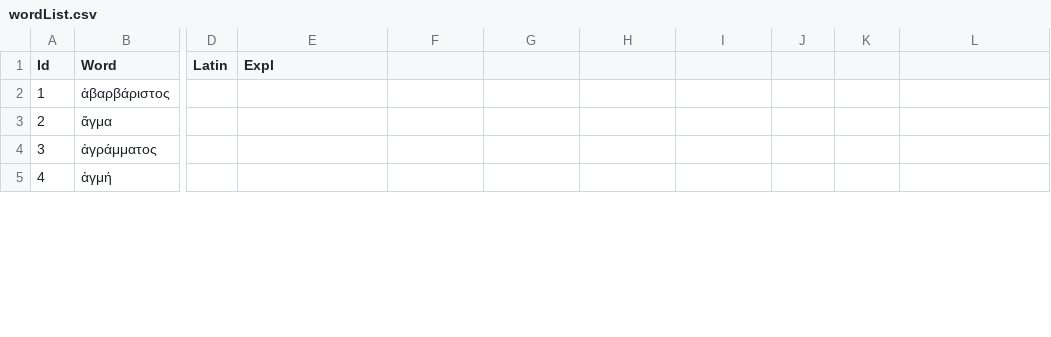
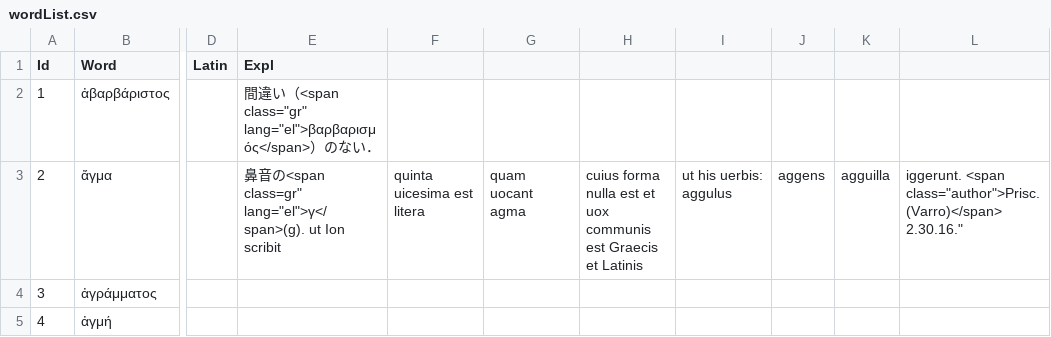
Before and after one commit to ncrt035/lexiconGrammaticum, a CSV file: wordList.csv, drawn as a sheet; only a part is shown, gaps mark what is left out; the diff covers the shown part only; the diff names each change by its address in the sheet, - before the commit and + after, or states it on an @@ line.

Commit message:
Add explanations (in Α)

```diff
--- a/wordList.csv
+++ b/wordList.csv
-E2 (Expl): (empty)
+E2 (Expl): 間違い（<span class="gr" lang="el">βαρβαρισμός</span>）のない．
-E3 (Expl): (empty)
+E3 (Expl): 鼻音の<span class=gr" lang="el">γ</span>(g). ut Ion scribit
-F3: (empty)
+F3: quinta uicesima est litera
-G3: (empty)
+G3: quam uocant agma
-H3: (empty)
+H3: cuius forma nulla est et uox communis est Graecis et Latinis
-I3: (empty)
+I3: ut his uerbis: aggulus
-J3: (empty)
+J3: aggens
-K3: (empty)
+K3: agguilla
-L3: (empty)
+L3: iggerunt. <span class="author">Prisc. (Varro)</span> 2.30.16."
```
Also changed, not shown: 15 edited cells elsewhere in this file.
